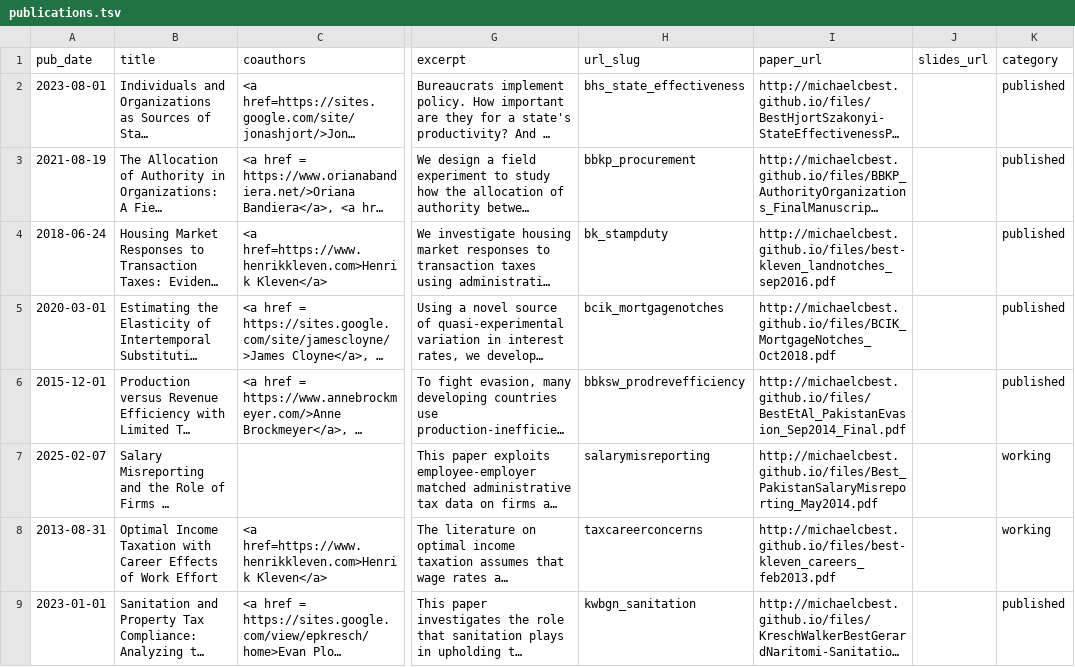
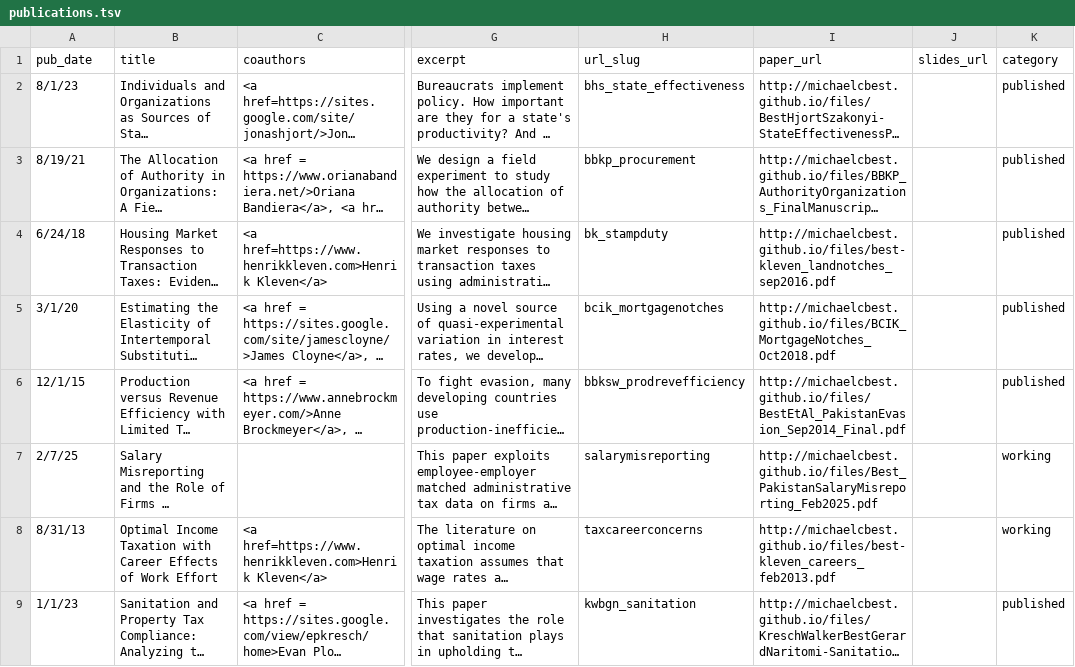
Before and after one commit to michaelcbest/michaelcbest.github.io, a TSV file: markdown_generator/publications.tsv, drawn as a sheet; only a part is shown, gaps mark what is left out; long unchanged cells end in …; the diff covers the shown part only; the diff names each change by its address in the sheet, - before the commit and + after, or states it on an @@ line.

Commit message:
updated salary misreporting paper

```diff
--- a/markdown_generator/publications.tsv
+++ b/markdown_generator/publications.tsv
-A2 (pub_date): 2023-08-01
+A2 (pub_date): 8/1/23
-A3 (pub_date): 2021-08-19
+A3 (pub_date): 8/19/21
-A4 (pub_date): 2018-06-24
+A4 (pub_date): 6/24/18
-A5 (pub_date): 2020-03-01
+A5 (pub_date): 3/1/20
-A6 (pub_date): 2015-12-01
+A6 (pub_date): 12/1/15
-A7 (pub_date): 2025-02-07
+A7 (pub_date): 2/7/25
-I7 (paper_url): http://michaelcbest.github.io/files/Best_PakistanSalaryMisreporting_May2014.pdf
+I7 (paper_url): http://michaelcbest.github.io/files/Best_PakistanSalaryMisreporting_Feb2025.pdf
-A8 (pub_date): 2013-08-31
+A8 (pub_date): 8/31/13
-A9 (pub_date): 2023-01-01
+A9 (pub_date): 1/1/23
```
Also changed, not shown: 7 edited cells elsewhere in this file, 20 other files.
